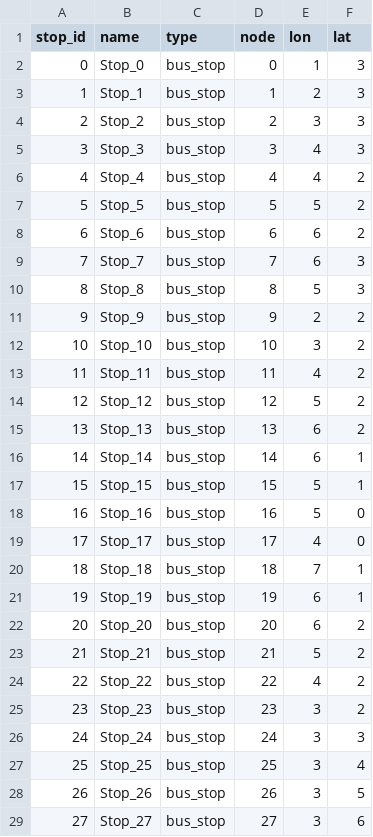
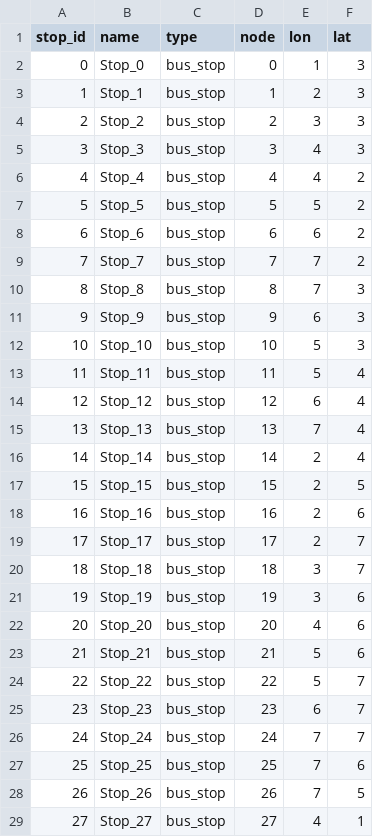
Before and after one commit to VidaGallo/Thesis, a CSV file: MBA_Optimization/data/bus_lines/grid_stops.csv, drawn as a sheet; only a part is shown; the diff covers the shown part only.

```diff
--- a/MBA_Optimization/data/bus_lines/grid_stops.csv
+++ b/MBA_Optimization/data/bus_lines/grid_stops.csv
@@ -8,22 +8,22 @@ stop_id,name,type,node,lon,lat
 6,Stop_6,bus_stop,6,6,2
-7,Stop_7,bus_stop,7,6,3
-8,Stop_8,bus_stop,8,5,3
-9,Stop_9,bus_stop,9,2,2
-10,Stop_10,bus_stop,10,3,2
-11,Stop_11,bus_stop,11,4,2
-12,Stop_12,bus_stop,12,5,2
-13,Stop_13,bus_stop,13,6,2
-14,Stop_14,bus_stop,14,6,1
-15,Stop_15,bus_stop,15,5,1
-16,Stop_16,bus_stop,16,5,0
-17,Stop_17,bus_stop,17,4,0
-18,Stop_18,bus_stop,18,7,1
-19,Stop_19,bus_stop,19,6,1
-20,Stop_20,bus_stop,20,6,2
-21,Stop_21,bus_stop,21,5,2
-22,Stop_22,bus_stop,22,4,2
-23,Stop_23,bus_stop,23,3,2
-24,Stop_24,bus_stop,24,3,3
-25,Stop_25,bus_stop,25,3,4
-26,Stop_26,bus_stop,26,3,5
-27,Stop_27,bus_stop,27,3,6
+7,Stop_7,bus_stop,7,7,2
+8,Stop_8,bus_stop,8,7,3
+9,Stop_9,bus_stop,9,6,3
+10,Stop_10,bus_stop,10,5,3
+11,Stop_11,bus_stop,11,5,4
+12,Stop_12,bus_stop,12,6,4
+13,Stop_13,bus_stop,13,7,4
+14,Stop_14,bus_stop,14,2,4
+15,Stop_15,bus_stop,15,2,5
+16,Stop_16,bus_stop,16,2,6
+17,Stop_17,bus_stop,17,2,7
+18,Stop_18,bus_stop,18,3,7
+19,Stop_19,bus_stop,19,3,6
+20,Stop_20,bus_stop,20,4,6
+21,Stop_21,bus_stop,21,5,6
+22,Stop_22,bus_stop,22,5,7
+23,Stop_23,bus_stop,23,6,7
+24,Stop_24,bus_stop,24,7,7
+25,Stop_25,bus_stop,25,7,6
+26,Stop_26,bus_stop,26,7,5
+27,Stop_27,bus_stop,27,4,1
```
Also changed, not shown: 15 removed rows and 10 edited cells elsewhere in this file, MBA_Optimization/data/bus_lines/grid_lines.csv, 13 other files.
